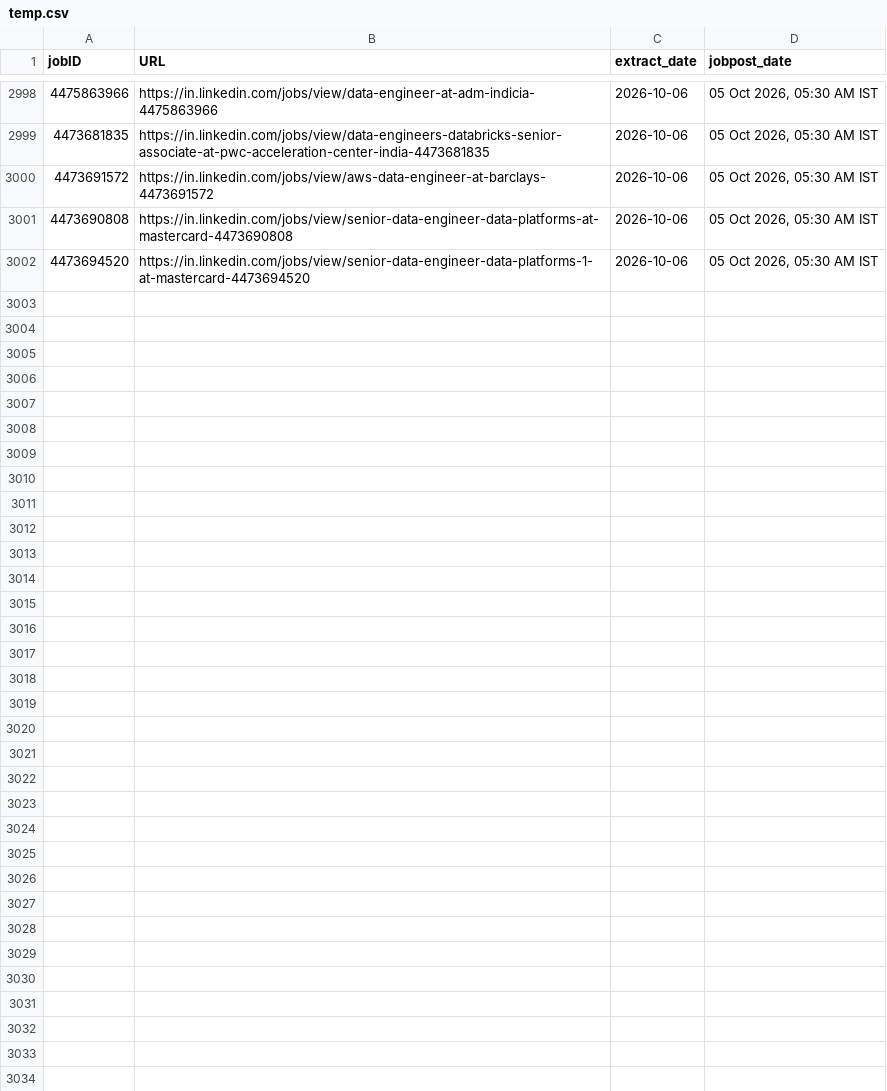
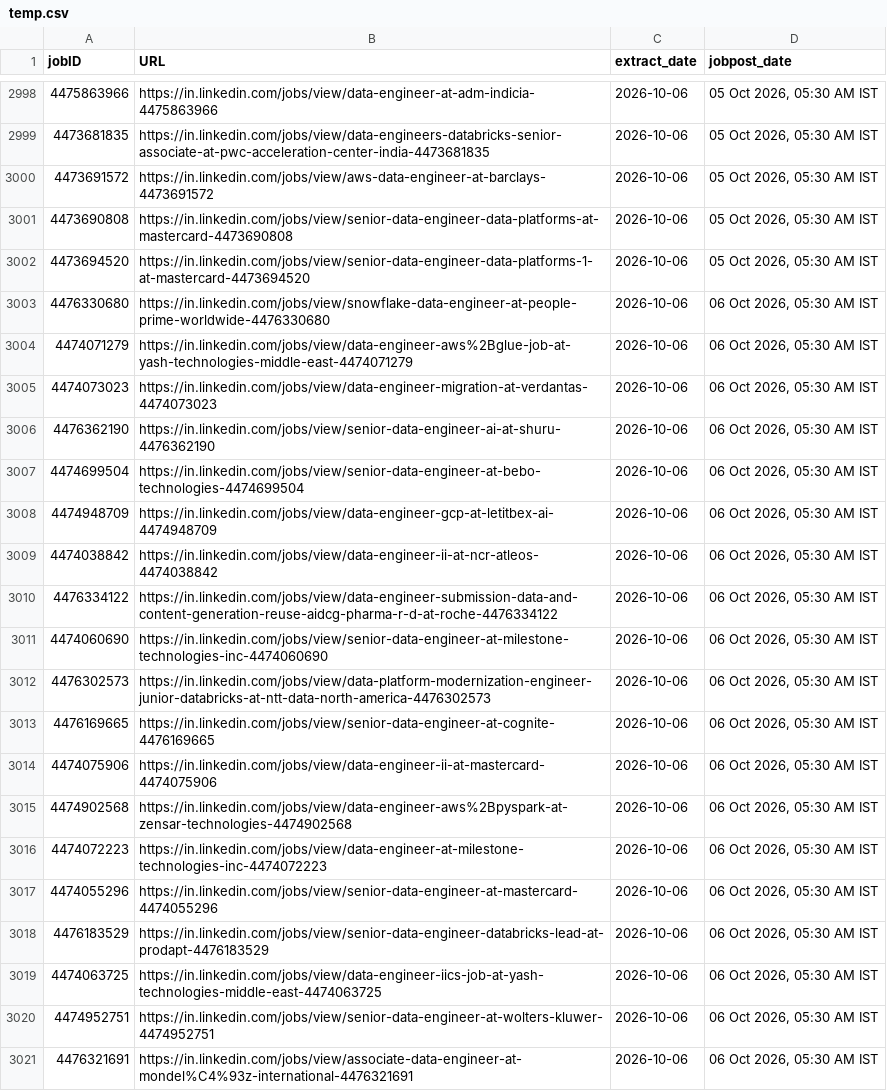
Before and after one commit to Nilkamal-m/ecomdata, a CSV file: temp.csv, drawn as a sheet; only a part is shown, gaps mark what is left out; the diff covers the shown part only.

```diff
--- a/temp.csv
+++ b/temp.csv
@@ -3002 +3002,20 @@ jobID,URL,extract_date,jobpost_date
 4473694520,https://in.linkedin.com/jobs/view/senior-data-engineer-data-platforms-1-at-mastercard-4473694520,2026-10-06,"05 Oct 2026, 05:30 AM IST"
+4476330680,https://in.linkedin.com/jobs/view/snowflake-data-engineer-at-people-prime-worldwide-4476330680,2026-10-06,"06 Oct 2026, 05:30 AM IST"
+4474071279,https://in.linkedin.com/jobs/view/data-engineer-aws%2Bglue-job-at-yash-technologies-middle-east-4474071279,2026-10-06,"06 Oct 2026, 05:30 AM IST"
+4474073023,https://in.linkedin.com/jobs/view/data-engineer-migration-at-verdantas-4474073023,2026-10-06,"06 Oct 2026, 05:30 AM IST"
+4476362190,https://in.linkedin.com/jobs/view/senior-data-engineer-ai-at-shuru-4476362190,2026-10-06,"06 Oct 2026, 05:30 AM IST"
+4474699504,https://in.linkedin.com/jobs/view/senior-data-engineer-at-bebo-technologies-4474699504,2026-10-06,"06 Oct 2026, 05:30 AM IST"
+4474948709,https://in.linkedin.com/jobs/view/data-engineer-gcp-at-letitbex-ai-4474948709,2026-10-06,"06 Oct 2026, 05:30 AM IST"
+4474038842,https://in.linkedin.com/jobs/view/data-engineer-ii-at-ncr-atleos-4474038842,2026-10-06,"06 Oct 2026, 05:30 AM IST"
+4476334122,https://in.linkedin.com/jobs/view/data-engineer-submission-data-and-content-generation-reuse-aidcg-pharma-r-d-at-roche-4476334122,2026-10-06,"06 Oct 2026, 05:30 AM IST"
+4474060690,https://in.linkedin.com/jobs/view/senior-data-engineer-at-milestone-technologies-inc-4474060690,2026-10-06,"06 Oct 2026, 05:30 AM IST"
+4476302573,https://in.linkedin.com/jobs/view/data-platform-modernization-engineer-junior-databricks-at-ntt-data-north-america-4476302573,2026-10-06,"06 Oct 2026, 05:30 AM IST"
+4476169665,https://in.linkedin.com/jobs/view/senior-data-engineer-at-cognite-4476169665,2026-10-06,"06 Oct 2026, 05:30 AM IST"
+4474075906,https://in.linkedin.com/jobs/view/data-engineer-ii-at-mastercard-4474075906,2026-10-06,"06 Oct 2026, 05:30 AM IST"
+4474902568,https://in.linkedin.com/jobs/view/data-engineer-aws%2Bpyspark-at-zensar-technologies-4474902568,2026-10-06,"06 Oct 2026, 05:30 AM IST"
+4474072223,https://in.linkedin.com/jobs/view/data-engineer-at-milestone-technologies-inc-4474072223,2026-10-06,"06 Oct 2026, 05:30 AM IST"
+4474055296,https://in.linkedin.com/jobs/view/senior-data-engineer-at-mastercard-4474055296,2026-10-06,"06 Oct 2026, 05:30 AM IST"
+4476183529,https://in.linkedin.com/jobs/view/senior-data-engineer-databricks-lead-at-prodapt-4476183529,2026-10-06,"06 Oct 2026, 05:30 AM IST"
+4474063725,https://in.linkedin.com/jobs/view/data-engineer-iics-job-at-yash-technologies-middle-east-4474063725,2026-10-06,"06 Oct 2026, 05:30 AM IST"
+4474952751,https://in.linkedin.com/jobs/view/senior-data-engineer-at-wolters-kluwer-4474952751,2026-10-06,"06 Oct 2026, 05:30 AM IST"
+4476321691,https://in.linkedin.com/jobs/view/associate-data-engineer-at-mondel%C4%93z-international-4476321691,2026-10-06,"06 Oct 2026, 05:30 AM IST"
```
Also changed, not shown: 20 added rows elsewhere in this file.
